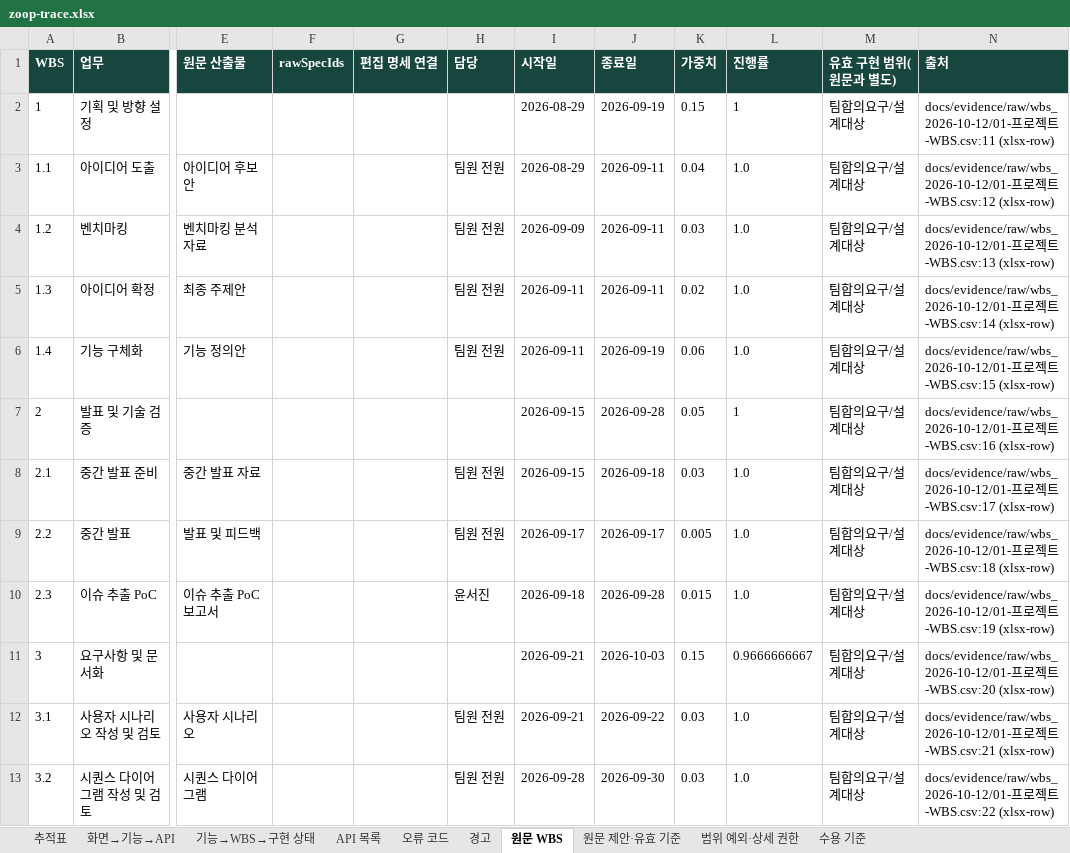
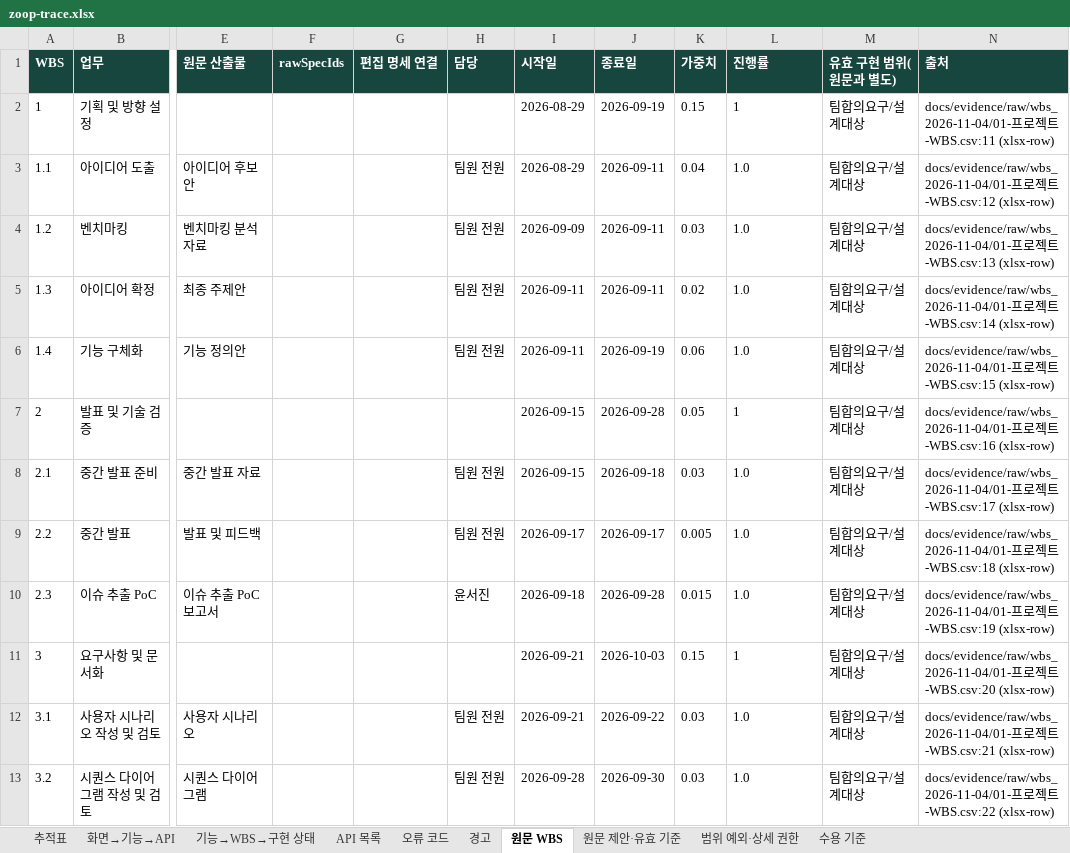
Before and after one commit to Donbug/zoop, an Excel workbook: docs/system/out/zoop-trace.xlsx, sheet 원문 WBS, drawn as a sheet; only a part is shown, gaps mark what is left out; values as stored, in another font and other column widths than the file's, no borders; the diff covers the shown part only; the diff names each change by its address in the sheet, - before the commit and + after, or states it on an @@ line.

Commit message:
docs(system): refresh WBS evidence and AI status links
Capture the saved November 4 WBS and regenerate traceability outputs without changing implementation scope.

```diff
--- a/docs/system/out/zoop-trace.xlsx (sheet 원문 WBS)
+++ b/docs/system/out/zoop-trace.xlsx (sheet 원문 WBS)
-N2 (출처): docs/evidence/raw/wbs_2026-10-12/01-프로…
+N2 (출처): docs/evidence/raw/wbs_2026-11-04/01-프로…
-N3 (출처): docs/evidence/raw/wbs_2026-10-12/01-프로…
+N3 (출처): docs/evidence/raw/wbs_2026-11-04/01-프로…
-N4 (출처): docs/evidence/raw/wbs_2026-10-12/01-프로…
+N4 (출처): docs/evidence/raw/wbs_2026-11-04/01-프로…
-N5 (출처): docs/evidence/raw/wbs_2026-10-12/01-프로…
+N5 (출처): docs/evidence/raw/wbs_2026-11-04/01-프로…
-N6 (출처): docs/evidence/raw/wbs_2026-10-12/01-프로…
+N6 (출처): docs/evidence/raw/wbs_2026-11-04/01-프로…
-N7 (출처): docs/evidence/raw/wbs_2026-10-12/01-프로…
+N7 (출처): docs/evidence/raw/wbs_2026-11-04/01-프로…
-N8 (출처): docs/evidence/raw/wbs_2026-10-12/01-프로…
+N8 (출처): docs/evidence/raw/wbs_2026-11-04/01-프로…
-N9 (출처): docs/evidence/raw/wbs_2026-10-12/01-프로…
+N9 (출처): docs/evidence/raw/wbs_2026-11-04/01-프로…
-N10 (출처): docs/evidence/raw/wbs_2026-10-12/01-프로…
+N10 (출처): docs/evidence/raw/wbs_2026-11-04/01-프로…
-L11 (진행률): 0.9666666667
+L11 (진행률): 1
-N11 (출처): docs/evidence/raw/wbs_2026-10-12/01-프로…
+N11 (출처): docs/evidence/raw/wbs_2026-11-04/01-프로…
-N12 (출처): docs/evidence/raw/wbs_2026-10-12/01-프로…
+N12 (출처): docs/evidence/raw/wbs_2026-11-04/01-프로…
-N13 (출처): docs/evidence/raw/wbs_2026-10-12/01-프로…
+N13 (출처): docs/evidence/raw/wbs_2026-11-04/01-프로…
```
Also changed, not shown: 433 edited cells elsewhere in this sheet, sheet 기능→WBS→구현 상태, sheet 경고, sheet 범위 예외·상세 권한, 33 other files.
